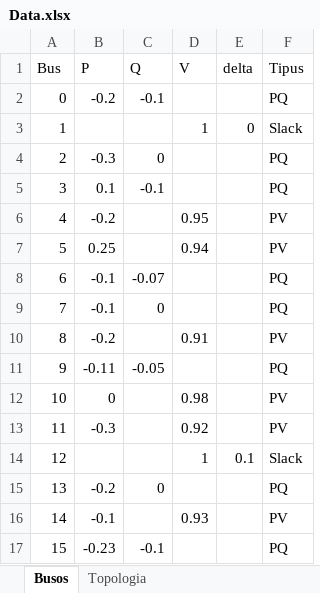
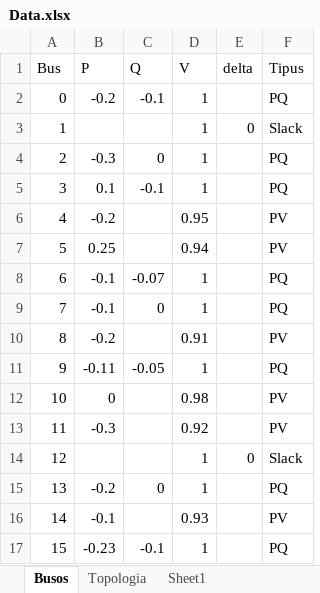
Before and after one commit to u1946589/Holomorphic-Embedding-Josep, an Excel workbook: Data.xlsx, sheet Busos, drawn as a sheet; values as stored, in another font and other column widths than the file's, no borders; the diff names each change by its address in the sheet, - before the commit and + after, or states it on an @@ line.

```diff
--- a/Data.xlsx (sheet Busos)
+++ b/Data.xlsx (sheet Busos)
+sheet tab: Sheet1
-D2 (V): (empty)
+D2 (V): 1
-D4:D5 (V): (empty)
+D4:D5 (V): 1
-D8:D9 (V): (empty)
+D8:D9 (V): 1
-D11 (V): (empty)
+D11 (V): 1
-E14 (delta): 0.1
+E14 (delta): 0
-D15 (V): (empty)
+D15 (V): 1
-D17 (V): (empty)
+D17 (V): 1
```
Also changed, not shown: 2 other files.
